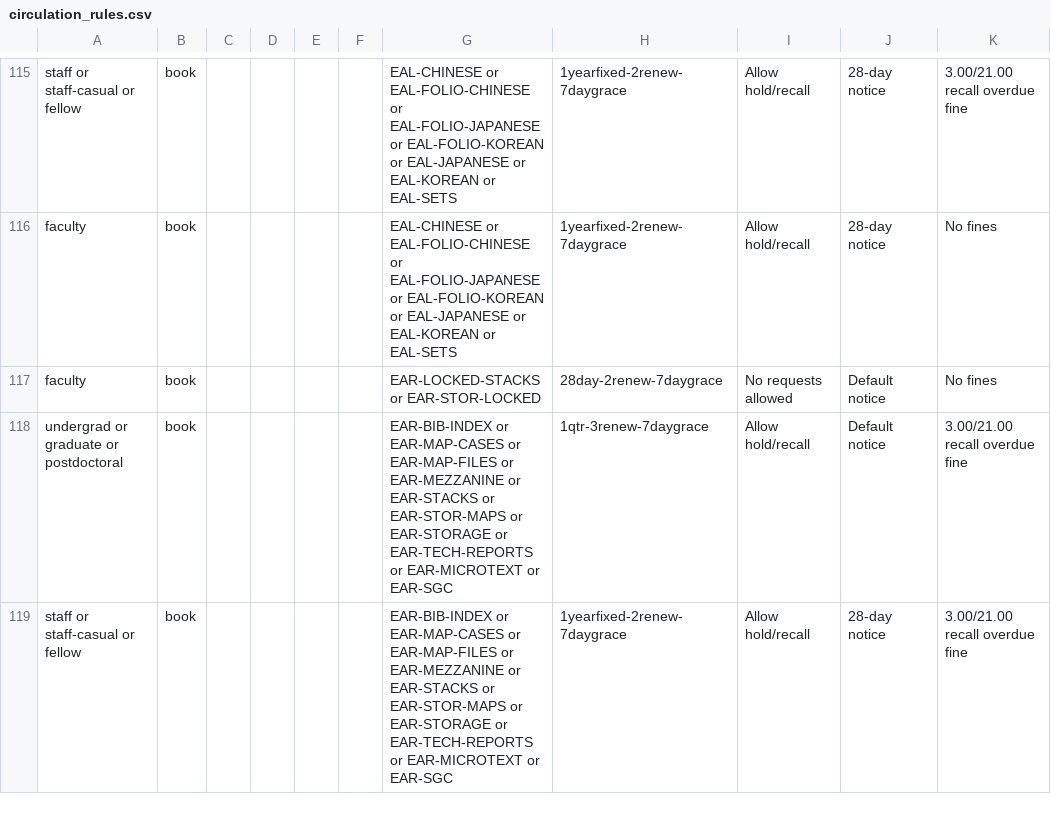
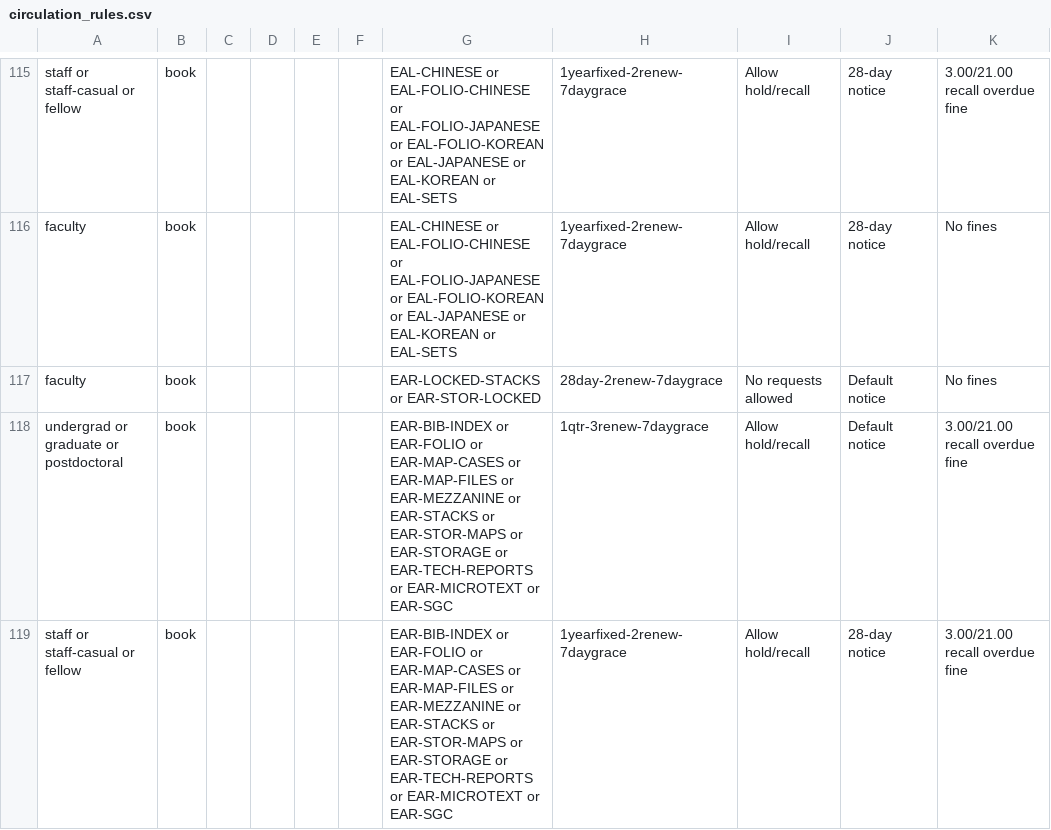
Before and after one commit to sul-dlss/SearchWorks, a CSV file: config/folio/circulation_rules.csv, drawn as a sheet; only a part is shown, gaps mark what is left out; the diff covers the shown part only; the diff names each change by its address in the sheet, - before the commit and + after, or states it on an @@ line.

```diff
--- a/config/folio/circulation_rules.csv
+++ b/config/folio/circulation_rules.csv
-G118:G119: EAR-BIB-INDEX or EAR-MAP-CASES or…
+G118:G119: EAR-BIB-INDEX or EAR-FOLIO or EAR-MAP-CASES or…
```
Also changed, not shown: 4 edited cells elsewhere in this file, config/folio/locations.csv, 3 other files.
